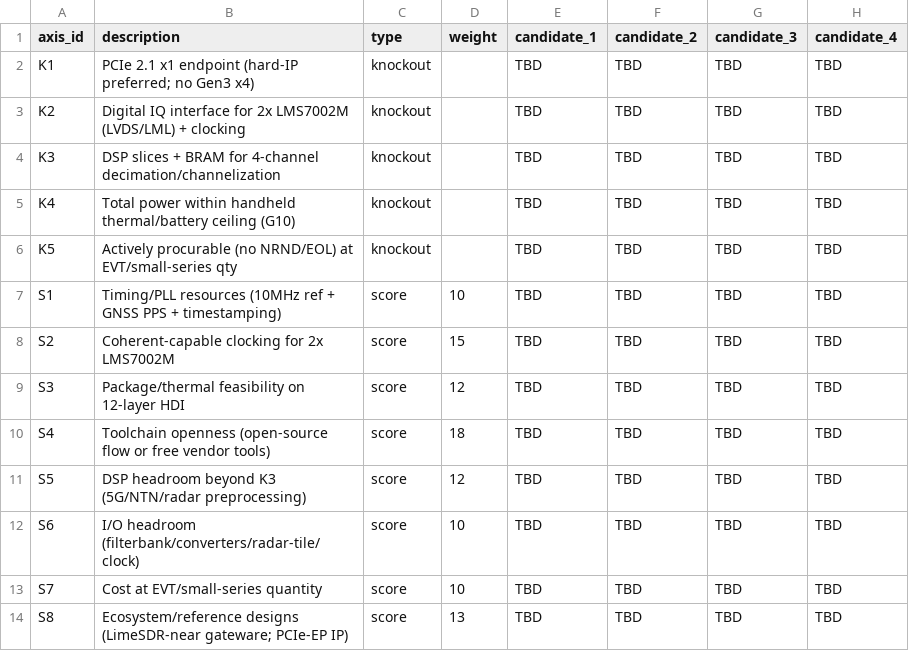
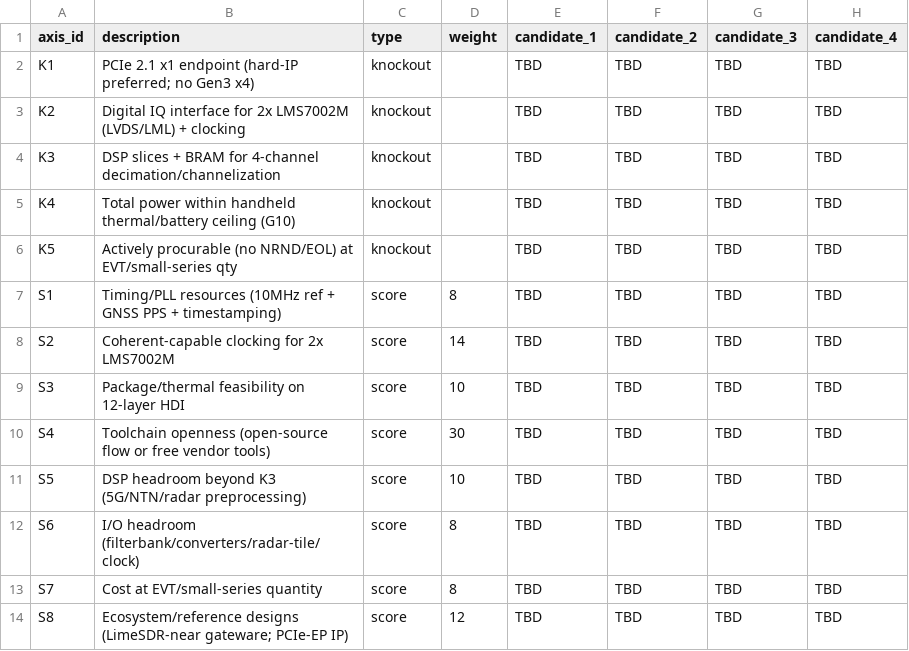
Before and after one commit to G4MEOVER18/g4meover-one-x, a CSV file: hardware/hyperrf/fpga-selection/CANDIDATE_MATRIX.csv, drawn as a sheet.

Commit message:
G04-Gewichtung: Owner-Wahl 'Maximal hackbar' (S4 Toolchain-Offenheit dominant=30)
- CANDIDATE_MATRIX.csv + SCORING_MODEL.md auf gewaehlte Gewichtung gesetzt (Summe 100)
- Spannungsfeld dokumentiert: offene Toolflows vs. K1/K3-Knockouts (Knockout hat Vorrang)
- Worklog Session 11 ergaenzt

```diff
--- a/hardware/hyperrf/fpga-selection/CANDIDATE_MATRIX.csv
+++ b/hardware/hyperrf/fpga-selection/CANDIDATE_MATRIX.csv
@@ -6,9 +6,9 @@ K4,Total power within handheld thermal/battery ceiling (G10),knockout,,TBD,TBD,T
 K5,Actively procurable (no NRND/EOL) at EVT/small-series qty,knockout,,TBD,TBD,TBD,TBD
-S1,Timing/PLL resources (10MHz ref + GNSS PPS + timestamping),score,10,TBD,TBD,TBD,TBD
-S2,Coherent-capable clocking for 2x LMS7002M,score,15,TBD,TBD,TBD,TBD
-S3,Package/thermal feasibility on 12-layer HDI,score,12,TBD,TBD,TBD,TBD
-S4,Toolchain openness (open-source flow or free vendor tools),score,18,TBD,TBD,TBD,TBD
-S5,DSP headroom beyond K3 (5G/NTN/radar preprocessing),score,12,TBD,TBD,TBD,TBD
-S6,I/O headroom (filterbank/converters/radar-tile/clock),score,10,TBD,TBD,TBD,TBD
-S7,Cost at EVT/small-series quantity,score,10,TBD,TBD,TBD,TBD
-S8,Ecosystem/reference designs (LimeSDR-near gateware; PCIe-EP IP),score,13,TBD,TBD,TBD,TBD
+S1,Timing/PLL resources (10MHz ref + GNSS PPS + timestamping),score,8,TBD,TBD,TBD,TBD
+S2,Coherent-capable clocking for 2x LMS7002M,score,14,TBD,TBD,TBD,TBD
+S3,Package/thermal feasibility on 12-layer HDI,score,10,TBD,TBD,TBD,TBD
+S4,Toolchain openness (open-source flow or free vendor tools),score,30,TBD,TBD,TBD,TBD
+S5,DSP headroom beyond K3 (5G/NTN/radar preprocessing),score,10,TBD,TBD,TBD,TBD
+S6,I/O headroom (filterbank/converters/radar-tile/clock),score,8,TBD,TBD,TBD,TBD
+S7,Cost at EVT/small-series quantity,score,8,TBD,TBD,TBD,TBD
+S8,Ecosystem/reference designs (LimeSDR-near gateware; PCIe-EP IP),score,12,TBD,TBD,TBD,TBD
```
Also changed, not shown: 2 other files.
